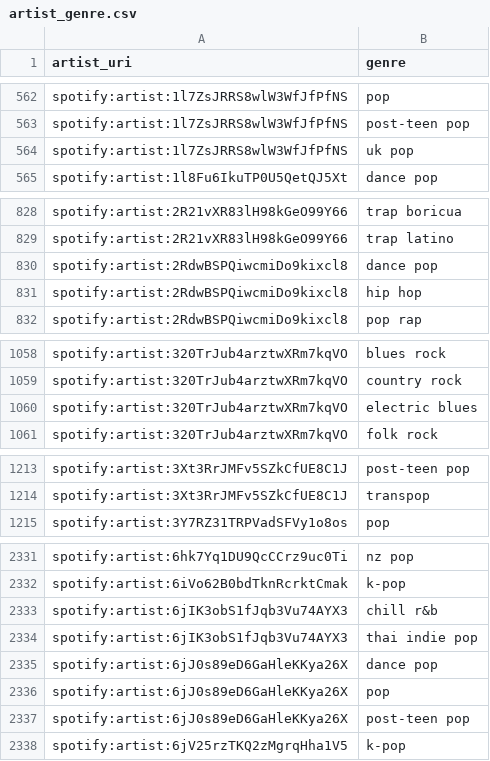
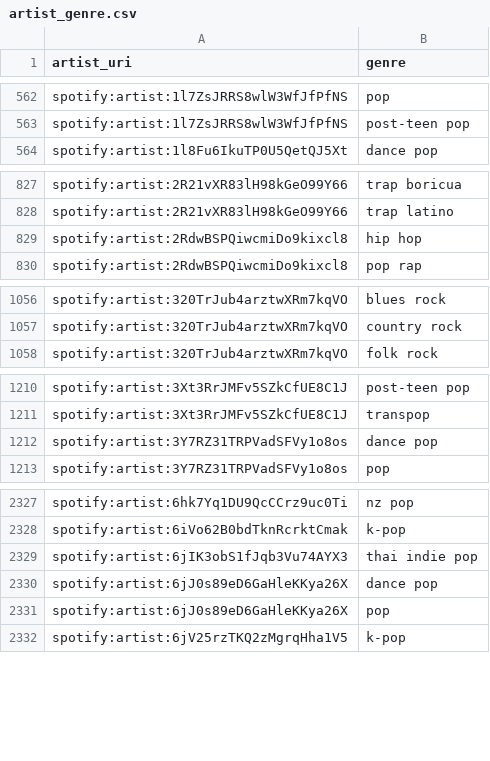
Before and after one commit to jbrown1618/spotify-stats-jbrown1618, a CSV file: data/artist_genre.csv, drawn as a sheet; only a part is shown, gaps mark what is left out; removed rows and columns are numbered as before the commit, all else as after; the diff covers the shown part only; the diff names each change by its address in the sheet, - before the commit and + after, or states it on an @@ line.

Commit message:
[Automated] Update with latest data

```diff
--- a/data/artist_genre.csv
+++ b/data/artist_genre.csv
-row 564: spotify:artist:1l7ZsJRRS8wlW3WfJfPfNS | uk pop
-row 830: spotify:artist:2RdwBSPQiwcmiDo9kixcl8 | dance pop
-row 1060: spotify:artist:320TrJub4arztwXRm7kqVO | electric blues
+row 1212: spotify:artist:3Y7RZ31TRPVadSFVy1o8os | dance pop
-row 2333: spotify:artist:6jIK3obS1fJqb3Vu74AYX3 | chill r&b
-row 2337: spotify:artist:6jJ0s89eD6GaHleKKya26X | post-teen pop
```
Also changed, not shown: 1 added row and 3 removed rows elsewhere in this file, data/albums.csv, data/artists.csv, 54 other files.
